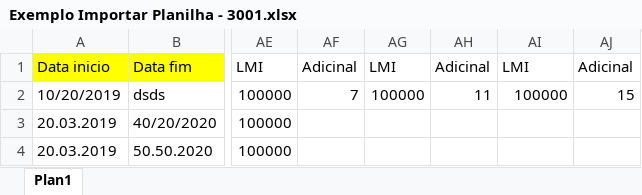
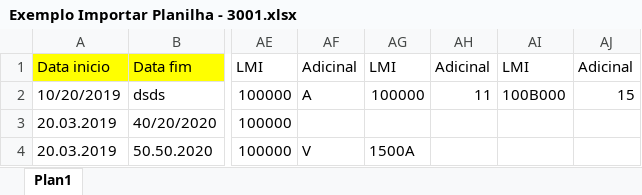
Before and after one commit to flaviohen/EpoCalculo, an Excel workbook: Epo.Calculo.Web/Excel/Exemplo Importar Planilha - 3001.xlsx, sheet Plan1, drawn as a sheet; only a part is shown, gaps mark what is left out; values as stored, in another font and other column widths than the file's, no borders; the diff names each change by its address in the sheet, - before the commit and + after, or states it on an @@ line.

Commit message:
Atualização logica de importar planilha excel

```diff
--- a/Epo.Calculo.Web/Excel/Exemplo Importar Planilha - 3001.xlsx (sheet Plan1)
+++ b/Epo.Calculo.Web/Excel/Exemplo Importar Planilha - 3001.xlsx (sheet Plan1)
-AF2 (Adicinal): 7
+AF2 (Adicinal): A
-AI2 (LMI): 100000
+AI2 (LMI): 100B000
-AF4 (Adicinal): (empty)
+AF4 (Adicinal): V
-AG4 (LMI): (empty)
+AG4 (LMI): 1500A
```
Also changed, not shown: 12 other files.
